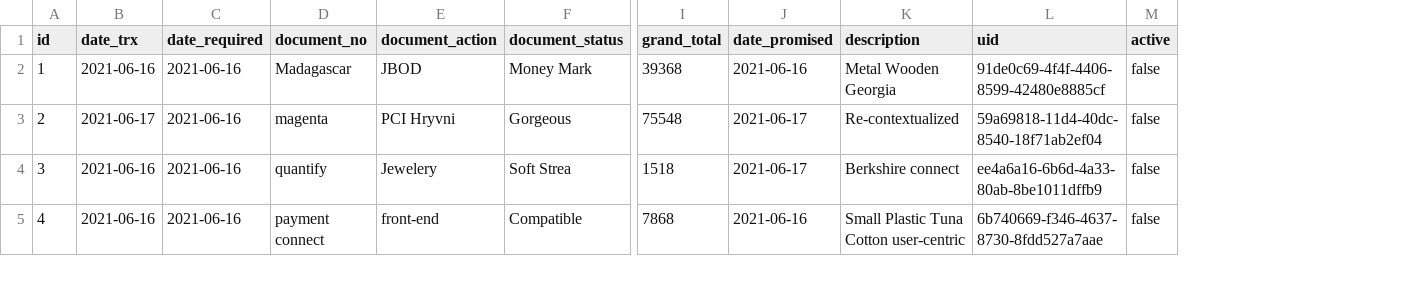
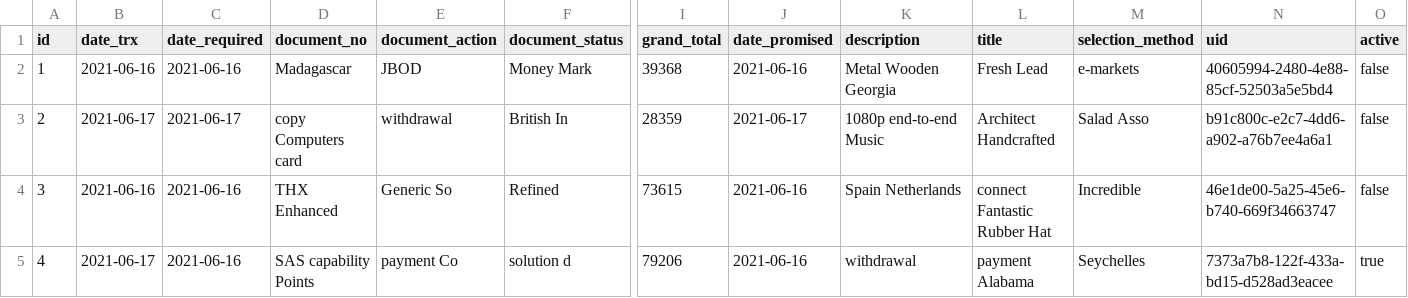
Before and after one commit to erid-rahmad/Eproch, a CSV file: src/main/resources/config/liquibase/fake-data/m_rfq.csv, drawn as a sheet; only a part is shown, gaps mark what is left out; addresses are those after the commit; the diff covers the shown part only; the diff names each change by its address in the sheet, - before the commit and + after, or states it on an @@ line.

```diff
--- a/src/main/resources/config/liquibase/fake-data/m_rfq.csv
+++ b/src/main/resources/config/liquibase/fake-data/m_rfq.csv
+column L (title), rows 2-5: Fresh Lead | Architect Handcrafted | connect Fantastic Rubber Hat | payment Alabama
+column M (selection_method), rows 2-5: e-markets | Salad Asso | Incredible | Seychelles
-N2 (uid): 91de0c69-4f4f-4406-8599-42480e8885cf
+N2 (uid): 40605994-2480-4e88-85cf-52503a5e5bd4
-C3 (date_required): 2021-06-16
+C3 (date_required): 2021-06-17
-D3 (document_no): magenta
+D3 (document_no): copy Computers card
-E3 (document_action): PCI Hryvni
+E3 (document_action): withdrawal
-F3 (document_status): Gorgeous
+F3 (document_status): British In
-I3 (grand_total): 75548
+I3 (grand_total): 28359
-K3 (description): Re-contextualized
+K3 (description): 1080p end-to-end Music
-N3 (uid): 59a69818-11d4-40dc-8540-18f71ab2ef04
+N3 (uid): b91c800c-e2c7-4dd6-a902-a76b7ee4a6a1
-D4 (document_no): quantify
+D4 (document_no): THX Enhanced
-E4 (document_action): Jewelery
+E4 (document_action): Generic So
-F4 (document_status): Soft Strea
+F4 (document_status): Refined
-I4 (grand_total): 1518
+I4 (grand_total): 73615
-J4 (date_promised): 2021-06-17
+J4 (date_promised): 2021-06-16
-K4 (description): Berkshire connect
+K4 (description): Spain Netherlands
-N4 (uid): ee4a6a16-6b6d-4a33-80ab-8be1011dffb9
+N4 (uid): 46e1de00-5a25-45e6-b740-669f34663747
-B5 (date_trx): 2021-06-16
+B5 (date_trx): 2021-06-17
-D5 (document_no): payment connect
+D5 (document_no): SAS capability Points
-E5 (document_action): front-end
+E5 (document_action): payment Co
-F5 (document_status): Compatible
+F5 (document_status): solution d
-I5 (grand_total): 7868
+I5 (grand_total): 79206
-K5 (description): Small Plastic Tuna Cotton user-centric
+K5 (description): withdrawal
-N5 (uid): 6b740669-f346-4637-8730-8fdd527a7aae
+N5 (uid): 7373a7b8-122f-433a-bd15-d528ad3eacee
-O5 (active): false
+O5 (active): true
```
Also changed, not shown: 51 edited cells elsewhere in this file, 13 other files.
